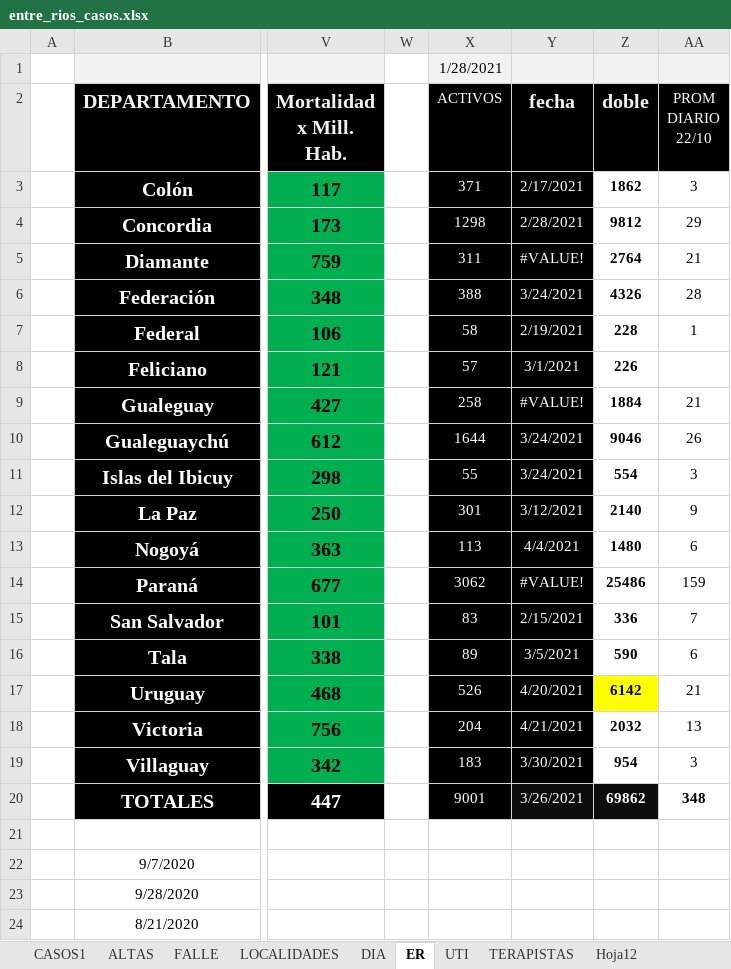
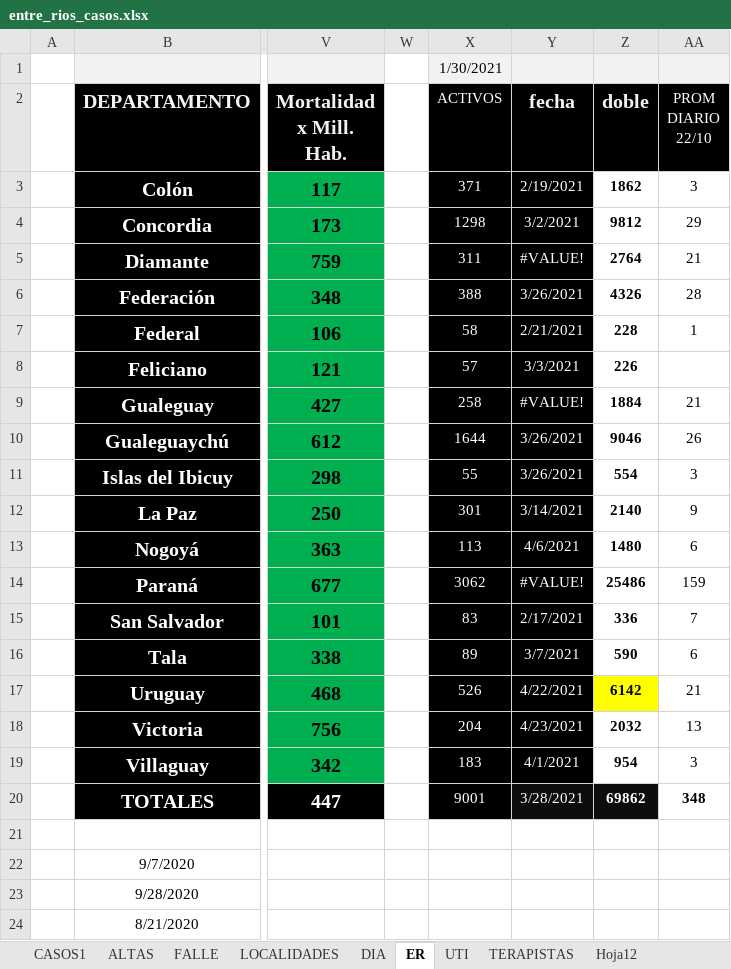
Before and after one commit to GIBD/covid, an Excel workbook: data/entre_rios_casos.xlsx, sheet ER, drawn as a sheet; only a part is shown, gaps mark what is left out; values as stored, in another font and other column widths than the file's, no borders; conditional formats not drawn; the diff names each change by its address in the sheet, - before the commit and + after, or states it on an @@ line.

```diff
--- a/data/entre_rios_casos.xlsx (sheet ER)
+++ b/data/entre_rios_casos.xlsx (sheet ER)
-X1 (ACTIVOS): 1/28/2021
+X1 (ACTIVOS): 1/30/2021
-Y3 (fecha): 2/17/2021
+Y3 (fecha): 2/19/2021
-Y4 (fecha): 2/28/2021
+Y4 (fecha): 3/2/2021
-Y6 (fecha): 3/24/2021
+Y6 (fecha): 3/26/2021
-Y7 (fecha): 2/19/2021
+Y7 (fecha): 2/21/2021
-Y8 (fecha): 3/1/2021
+Y8 (fecha): 3/3/2021
-Y10:Y11 (fecha): 3/24/2021
+Y10:Y11 (fecha): 3/26/2021
-Y12 (fecha): 3/12/2021
+Y12 (fecha): 3/14/2021
-Y13 (fecha): 4/4/2021
+Y13 (fecha): 4/6/2021
-Y15 (fecha): 2/15/2021
+Y15 (fecha): 2/17/2021
-Y16 (fecha): 3/5/2021
+Y16 (fecha): 3/7/2021
-Y17 (fecha): 4/20/2021
+Y17 (fecha): 4/22/2021
-Y18 (fecha): 4/21/2021
+Y18 (fecha): 4/23/2021
-Y19 (fecha): 3/30/2021
+Y19 (fecha): 4/1/2021
-Y20 (fecha): 3/26/2021
+Y20 (fecha): 3/28/2021
```
Also changed, not shown: sheet CASOS1, sheet FALLE, sheet ALTAS, data/argentina.xlsx.
